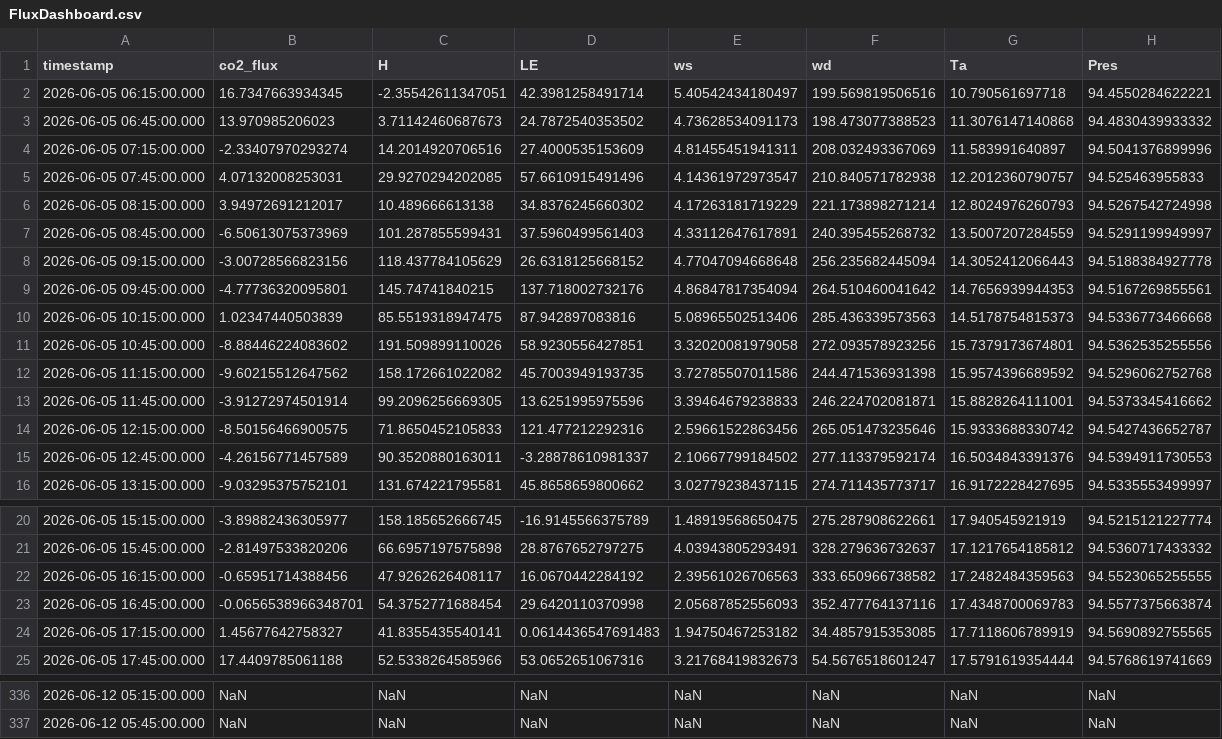
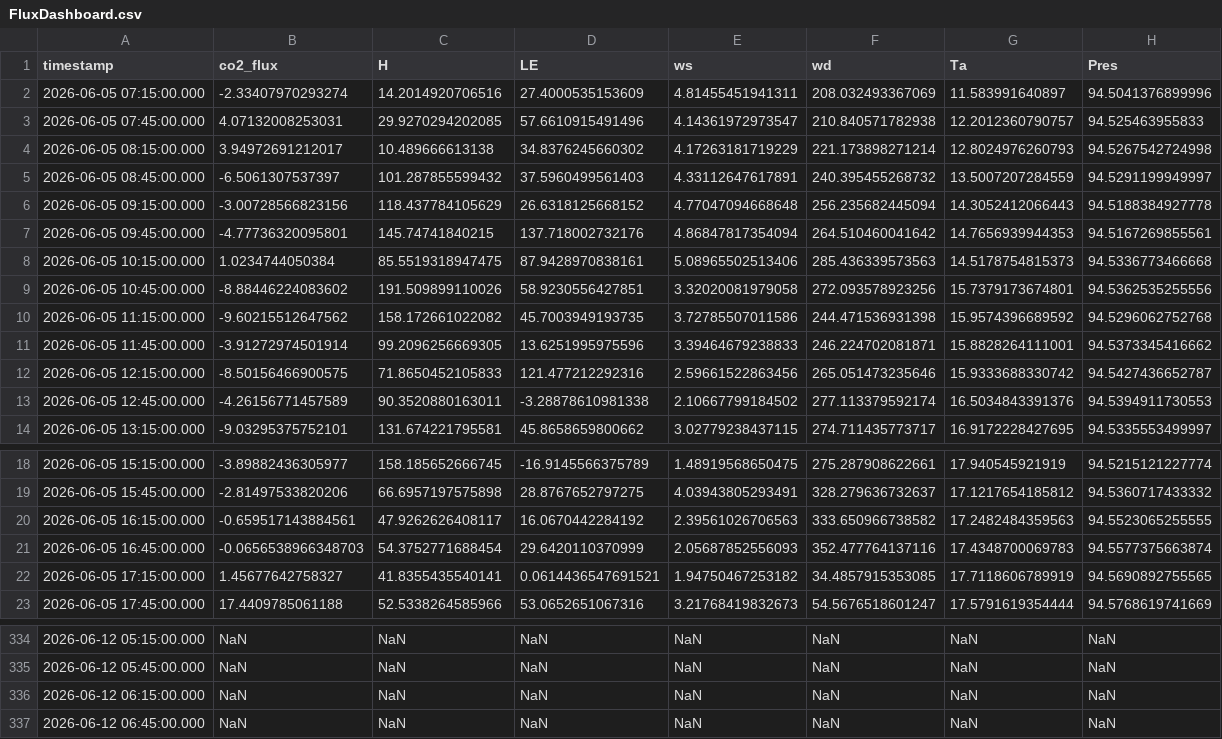
Before and after one commit to changxing0609/changxing0609.github.io, a CSV file: data/FluxDashboard.csv, drawn as a sheet; only a part is shown, gaps mark what is left out; the diff covers the shown part only.

Commit message:
Dashboard update 2026-06-12 11:55

```diff
--- a/data/FluxDashboard.csv
+++ b/data/FluxDashboard.csv
@@ -1,4 +1,2 @@
 timestamp,co2_flux,H,LE,ws,wd,Ta,Pres
-2026-06-05 06:15:00.000,16.7347663934345,-2.35542611347051,42.3981258491714,5.40542434180497,199.569819506516,10.790561697718,94.4550284622221
-2026-06-05 06:45:00.000,13.970985206023,3.71142460687673,24.7872540353502,4.73628534091173,198.473077388523,11.3076147140868,94.4830439933332
 2026-06-05 07:15:00.000,-2.33407970293274,14.2014920706516,27.4000535153609,4.81455451941311,208.032493367069,11.583991640897,94.5041376899996
@@ -6,6 +4,6 @@ timestamp,co2_flux,H,LE,ws,wd,Ta,Pres
 2026-06-05 08:15:00.000,3.94972691212017,10.489666613138,34.8376245660302,4.17263181719229,221.173898271214,12.8024976260793,94.5267542724998
-2026-06-05 08:45:00.000,-6.50613075373969,101.287855599431,37.5960499561403,4.33112647617891,240.395455268732,13.5007207284559,94.5291199949997
+2026-06-05 08:45:00.000,-6.5061307537397,101.287855599432,37.5960499561403,4.33112647617891,240.395455268732,13.5007207284559,94.5291199949997
 2026-06-05 09:15:00.000,-3.00728566823156,118.437784105629,26.6318125668152,4.77047094668648,256.235682445094,14.3052412066443,94.5188384927778
 2026-06-05 09:45:00.000,-4.77736320095801,145.74741840215,137.718002732176,4.86847817354094,264.510460041642,14.7656939944353,94.5167269855561
-2026-06-05 10:15:00.000,1.02347440503839,85.5519318947475,87.942897083816,5.08965502513406,285.436339573563,14.5178754815373,94.5336773466668
+2026-06-05 10:15:00.000,1.0234744050384,85.5519318947475,87.9428970838161,5.08965502513406,285.436339573563,14.5178754815373,94.5336773466668
 2026-06-05 10:45:00.000,-8.88446224083602,191.509899110026,58.9230556427851,3.32020081979058,272.093578923256,15.7379173674801,94.5362535255556
@@ -14,3 +12,3 @@ timestamp,co2_flux,H,LE,ws,wd,Ta,Pres
 2026-06-05 12:15:00.000,-8.50156466900575,71.8650452105833,121.477212292316,2.59661522863456,265.051473235646,15.9333688330742,94.5427436652787
-2026-06-05 12:45:00.000,-4.26156771457589,90.3520880163011,-3.28878610981337,2.10667799184502,277.113379592174,16.5034843391376,94.5394911730553
+2026-06-05 12:45:00.000,-4.26156771457589,90.3520880163011,-3.28878610981338,2.10667799184502,277.113379592174,16.5034843391376,94.5394911730553
 2026-06-05 13:15:00.000,-9.03295375752101,131.674221795581,45.8658659800662,3.02779238437115,274.711435773717,16.9172228427695,94.5335553499997
@@ -21,5 +19,5 @@ timestamp,co2_flux,H,LE,ws,wd,Ta,Pres
 2026-06-05 15:45:00.000,-2.81497533820206,66.6957197575898,28.8767652797275,4.03943805293491,328.279636732637,17.1217654185812,94.5360717433332
-2026-06-05 16:15:00.000,-0.65951714388456,47.9262626408117,16.0670442284192,2.39561026706563,333.650966738582,17.2482484359563,94.5523065255555
-2026-06-05 16:45:00.000,-0.0656538966348701,54.3752771688454,29.6420110370998,2.05687852556093,352.477764137116,17.4348700069783,94.5577375663874
-2026-06-05 17:15:00.000,1.45677642758327,41.8355435540141,0.0614436547691483,1.94750467253182,34.4857915353085,17.7118606789919,94.5690892755565
+2026-06-05 16:15:00.000,-0.659517143884561,47.9262626408117,16.0670442284192,2.39561026706563,333.650966738582,17.2482484359563,94.5523065255555
+2026-06-05 16:45:00.000,-0.0656538966348703,54.3752771688454,29.6420110370999,2.05687852556093,352.477764137116,17.4348700069783,94.5577375663874
+2026-06-05 17:15:00.000,1.45677642758327,41.8355435540141,0.0614436547691521,1.94750467253182,34.4857915353085,17.7118606789919,94.5690892755565
 2026-06-05 17:45:00.000,17.4409785061188,52.5338264585966,53.0652651067316,3.21768419832673,54.5676518601247,17.5791619354444,94.5768619741669
@@ -337 +335,3 @@ timestamp,co2_flux,H,LE,ws,wd,Ta,Pres
 2026-06-12 05:45:00.000,NaN,NaN,NaN,NaN,NaN,NaN,NaN
+2026-06-12 06:15:00.000,NaN,NaN,NaN,NaN,NaN,NaN,NaN
+2026-06-12 06:45:00.000,NaN,NaN,NaN,NaN,NaN,NaN,NaN
```
Also changed, not shown: 51 edited cells elsewhere in this file.
